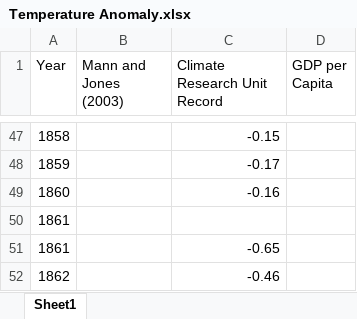
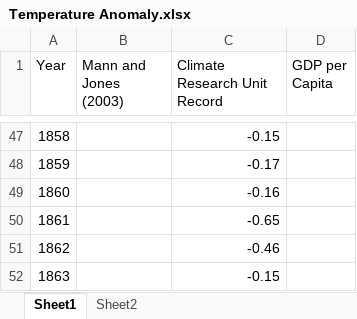
Before and after one commit to QuantEcon/reading-group-2024, an Excel workbook: notebooks/gdp_lecture/Temperature Anomaly.xlsx, sheet Sheet1, drawn as a sheet; only a part is shown, gaps mark what is left out; the shorter side is filled out with more unchanged rows; values as stored, in another font and other column widths than the file's, no borders; the diff names each change by its address in the sheet, - before the commit and + after, or states it on an @@ line.

```diff
--- a/notebooks/gdp_lecture/Temperature Anomaly.xlsx (sheet Sheet1)
+++ b/notebooks/gdp_lecture/Temperature Anomaly.xlsx (sheet Sheet1)
+sheet tab: Sheet2
-row 50: 1861
```
Also changed, not shown: 1 other file.
